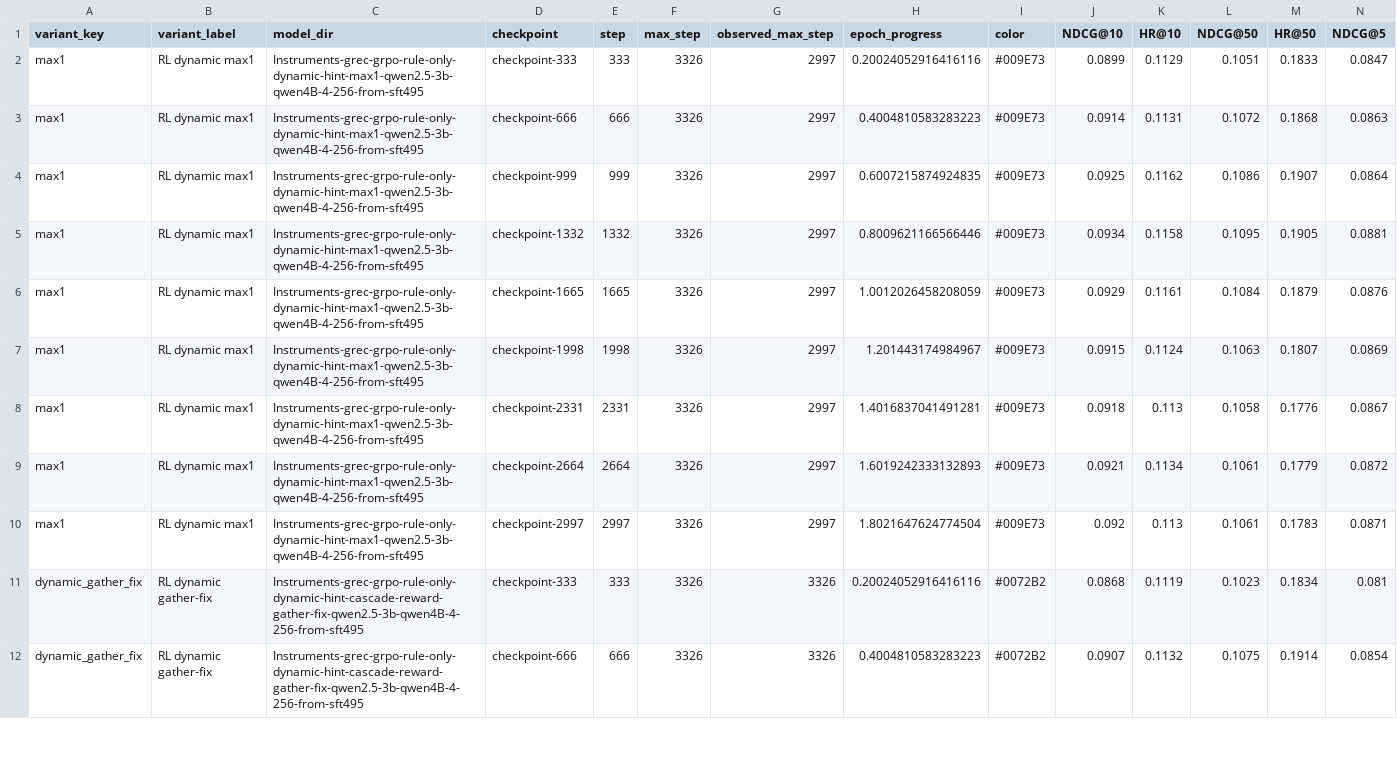
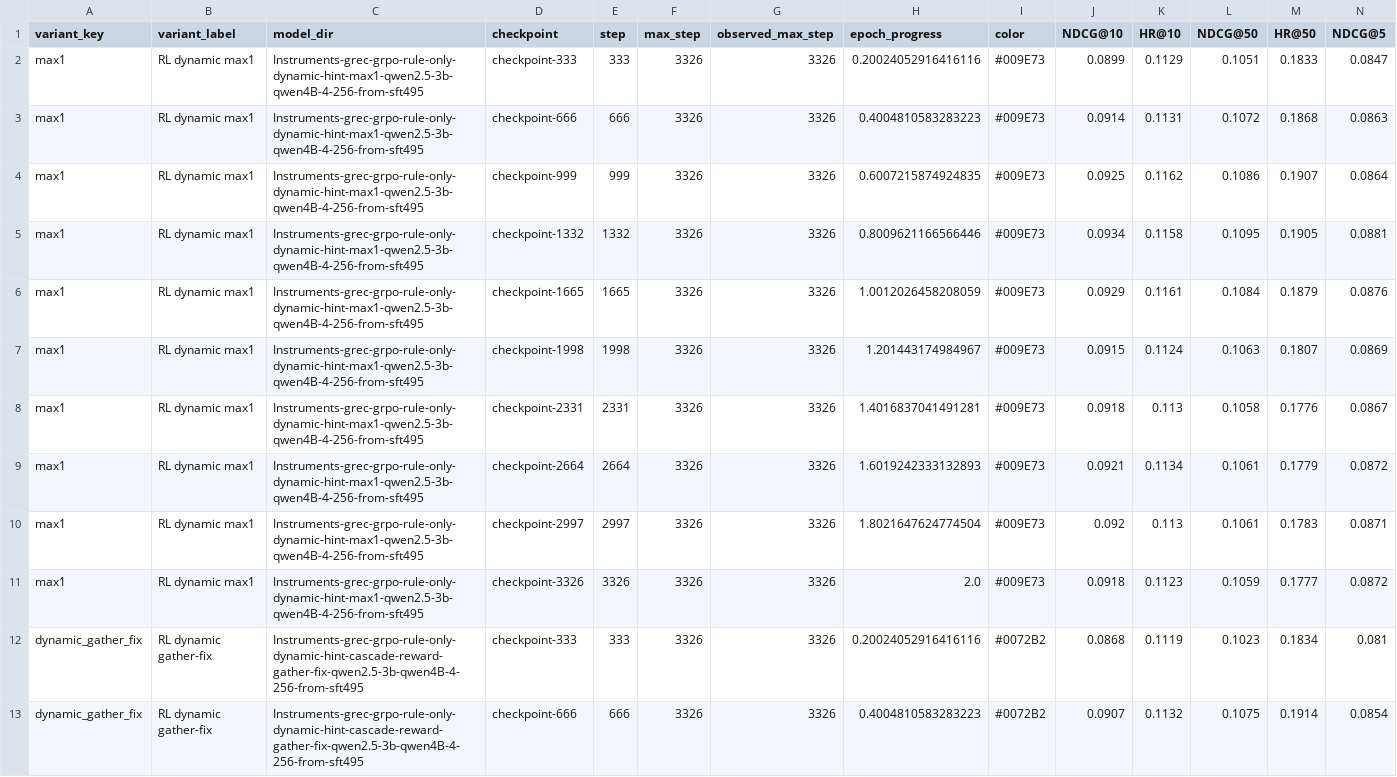
Before and after one commit to WncFht/GenRec, a CSV file: docs/assets/2026-04-16-instruments-dynamic-hint-max1-ablation/max1_ablation_checkpoint_metrics.csv, drawn as a sheet; only a part is shown; rows hold the shown columns only; the diff names each change by its address in the sheet, - before the commit and + after, or states it on an @@ line.

```diff
--- a/docs/assets/2026-04-16-instruments-dynamic-hint-max1-ablation/max1_ablation_checkpoint_metrics.csv
+++ b/docs/assets/2026-04-16-instruments-dynamic-hint-max1-ablation/max1_ablation_checkpoint_metrics.csv
-G2:G10 (observed_max_step): 2997
+G2:G10 (observed_max_step): 3326
+row 11: max1 | RL dynamic max1 | Instruments-grec-grpo-rule-only-dynamic-hint-max1-qwen2.5-3b-qwen4B-4-256-from-sft495 | checkpoint-3326 | 3326 | 3326 | 3326 | 2.0 | #009E73 | 0.0918 | 0.1123 | 0.1059 | 0.1777 | 0.0872
```
Also changed, not shown: docs/assets/2026-04-01-games-grec-qwen4b-4-256/games_grec_rl_variant_best_summary.csv, docs/assets/2026-04-01-games-grec-qwen4b-4-256/games_grec_rl_variant_checkpoint_metrics.csv, 11 other files.
